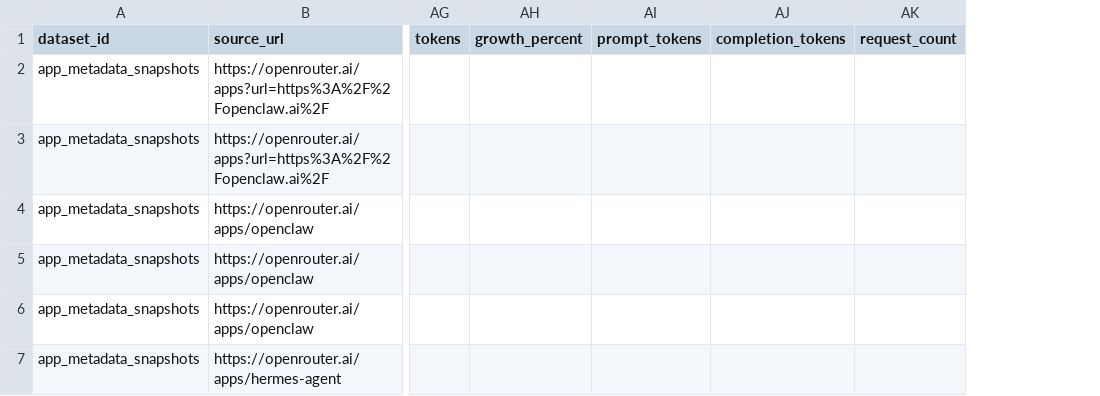
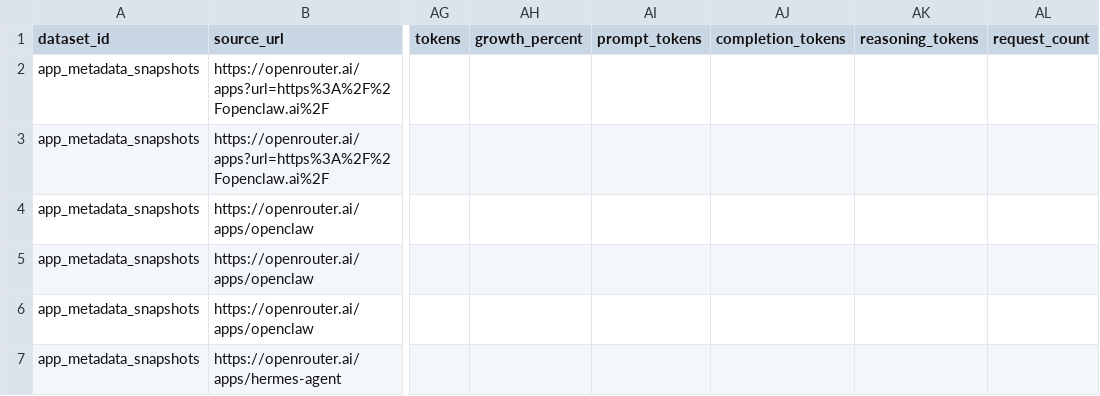
Before and after one commit to Henrywzh/alternative-data, a CSV file: data/normalized/openrouter/app_metadata_snapshots.csv, drawn as a sheet; only a part is shown, gaps mark what is left out; the diff covers the shown part only; the diff names each change by its address in the sheet, - before the commit and + after, or states it on an @@ line.

```diff
--- a/data/normalized/openrouter/app_metadata_snapshots.csv
+++ b/data/normalized/openrouter/app_metadata_snapshots.csv
+column AK (reasoning_tokens), empty
```
Also changed, not shown: 2 added rows elsewhere in this file, data/normalized/openrouter/apps_trending_snapshots.csv, 8 other files.
